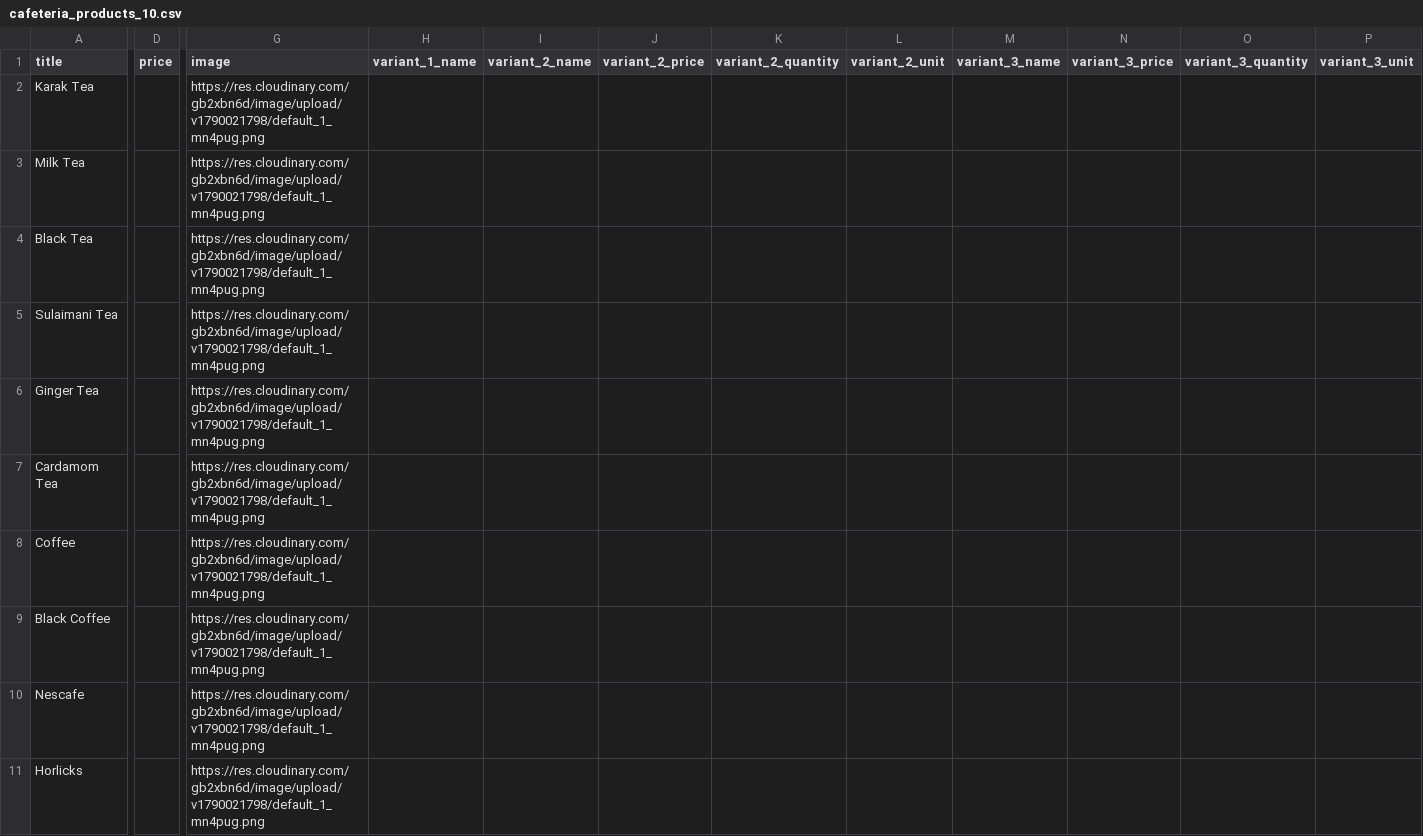
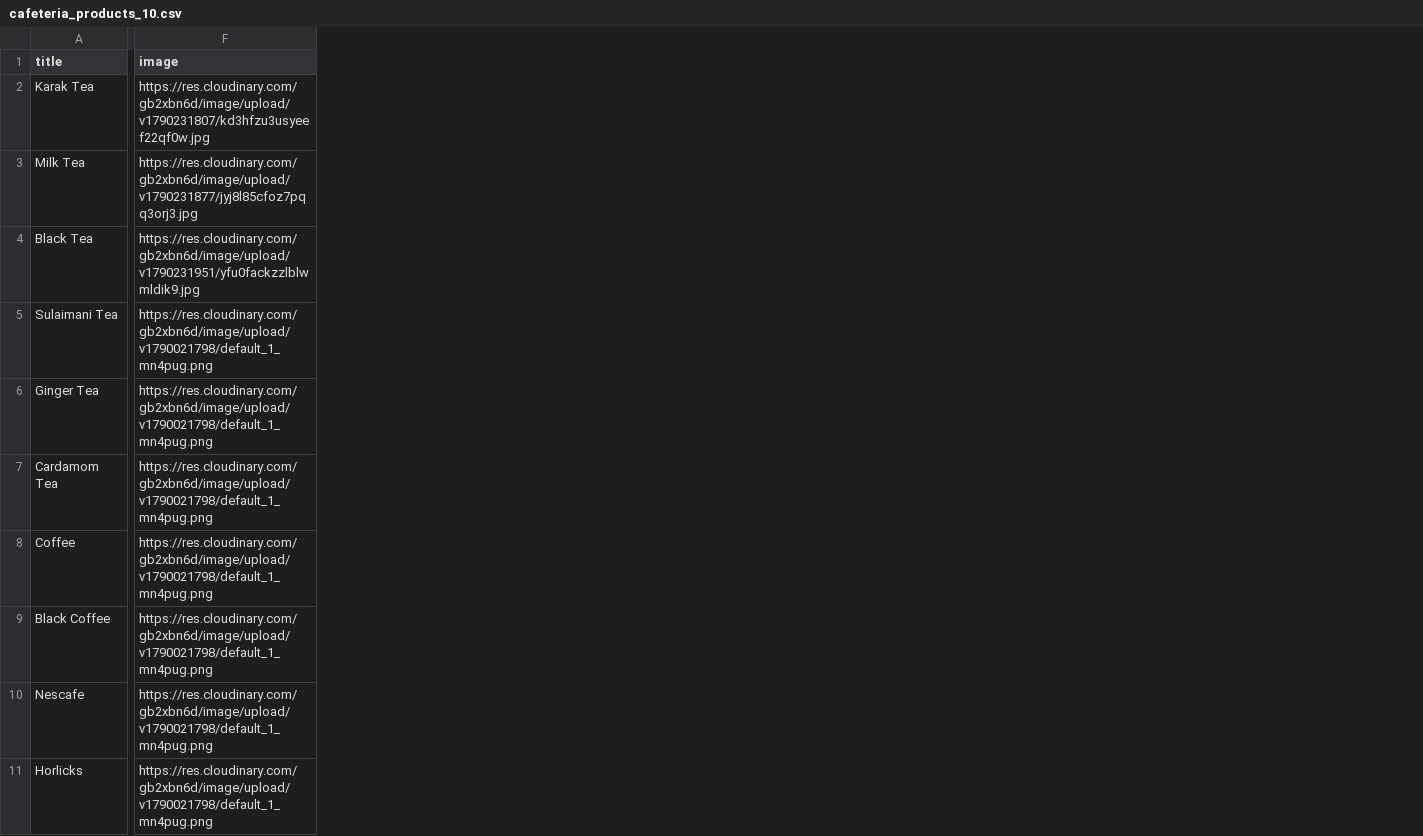
Before and after one commit to Nearbys/products, a CSV file: public/cafeteria_products_10.csv, drawn as a sheet; only a part is shown, gaps mark what is left out; removed rows and columns are numbered as before the commit, all else as after; the diff names each change by its address in the sheet, - before the commit and + after, or states it on an @@ line.

Commit message:
Add files via upload

```diff
--- a/public/cafeteria_products_10.csv
+++ b/public/cafeteria_products_10.csv
-column D (price), empty
-column H (variant_1_name), empty
-column I (variant_2_name), empty
-column J (variant_2_price), empty
-column K (variant_2_quantity), empty
-column L (variant_2_unit), empty
-column M (variant_3_name), empty
-column N (variant_3_price), empty
-column O (variant_3_quantity), empty
-column P (variant_3_unit), empty
-F2 (image): https://res.cloudinary.com/gb2xbn6d/image/upload/v1790021798/default_1_mn4pug.png
+F2 (image): https://res.cloudinary.com/gb2xbn6d/image/upload/v1790231807/kd3hfzu3usyeef22qf0w.jpg
-F3 (image): https://res.cloudinary.com/gb2xbn6d/image/upload/v1790021798/default_1_mn4pug.png
+F3 (image): https://res.cloudinary.com/gb2xbn6d/image/upload/v1790231877/jyj8l85cfoz7pqq3orj3.jpg
-F4 (image): https://res.cloudinary.com/gb2xbn6d/image/upload/v1790021798/default_1_mn4pug.png
+F4 (image): https://res.cloudinary.com/gb2xbn6d/image/upload/v1790231951/yfu0fackzzlblwmldik9.jpg
```
